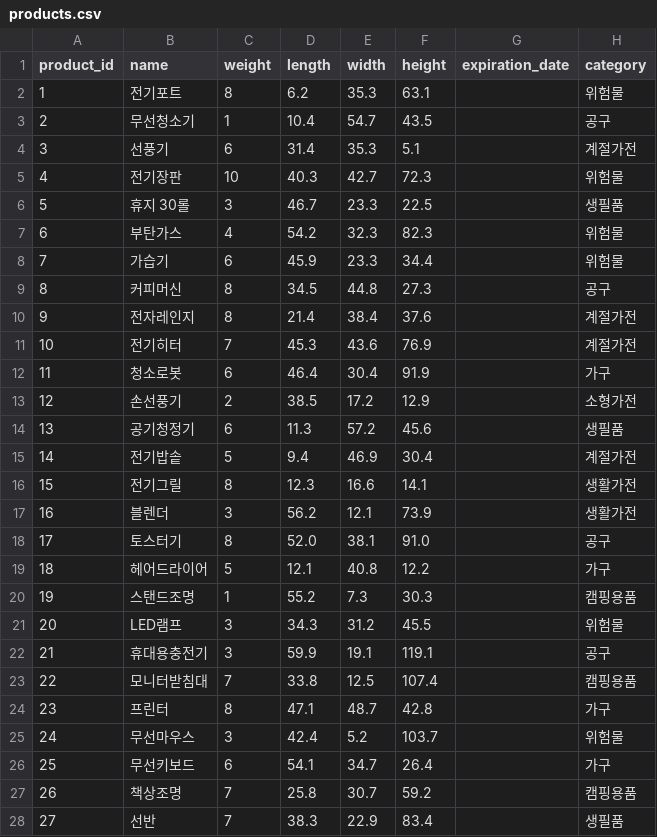
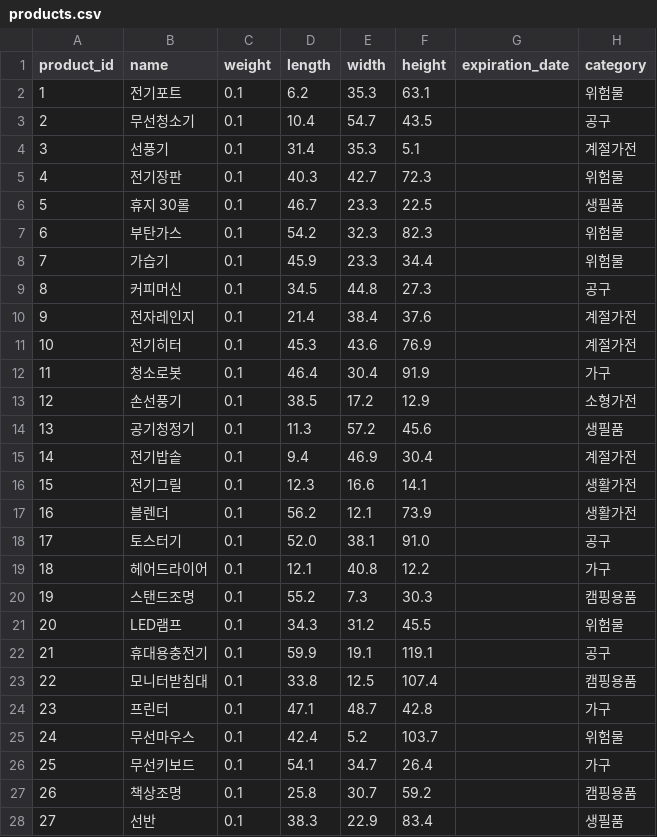
Before and after one commit to KSEB-Rescue-Pang/bun-control-server, a CSV file: db/csv/products.csv, drawn as a sheet; only a part is shown; the diff covers the shown part only; the diff names each change by its address in the sheet, - before the commit and + after, or states it on an @@ line.

Commit message:
feat: 테스트를 위한 무게통일(100g)

```diff
--- a/db/csv/products.csv
+++ b/db/csv/products.csv
-C2 (weight): 8
+C2 (weight): 0.1
-C3 (weight): 1
+C3 (weight): 0.1
-C4 (weight): 6
+C4 (weight): 0.1
-C5 (weight): 10
+C5 (weight): 0.1
-C6 (weight): 3
+C6 (weight): 0.1
-C7 (weight): 4
+C7 (weight): 0.1
-C8 (weight): 6
+C8 (weight): 0.1
-C9:C10 (weight): 8
+C9:C10 (weight): 0.1
-C11 (weight): 7
+C11 (weight): 0.1
-C12 (weight): 6
+C12 (weight): 0.1
-C13 (weight): 2
+C13 (weight): 0.1
-C14 (weight): 6
+C14 (weight): 0.1
-C15 (weight): 5
+C15 (weight): 0.1
-C16 (weight): 8
+C16 (weight): 0.1
-C17 (weight): 3
+C17 (weight): 0.1
-C18 (weight): 8
+C18 (weight): 0.1
-C19 (weight): 5
+C19 (weight): 0.1
-C20 (weight): 1
+C20 (weight): 0.1
-C21:C22 (weight): 3
+C21:C22 (weight): 0.1
-C23 (weight): 7
+C23 (weight): 0.1
-C24 (weight): 8
+C24 (weight): 0.1
-C25 (weight): 3
+C25 (weight): 0.1
-C26 (weight): 6
+C26 (weight): 0.1
-C27:C28 (weight): 7
+C27:C28 (weight): 0.1
```
Also changed, not shown: 23 edited cells elsewhere in this file.
